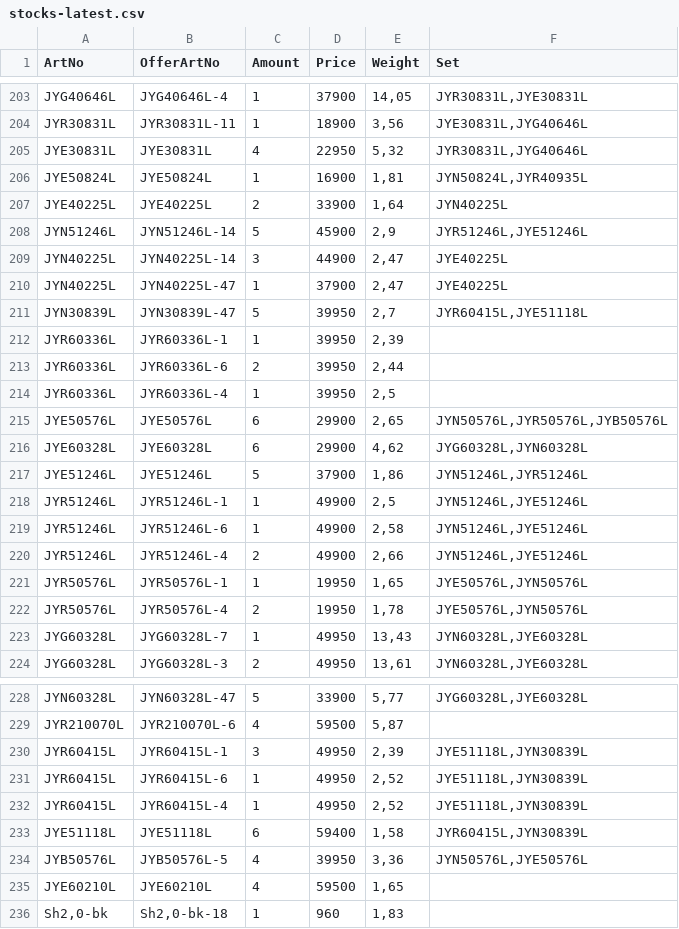
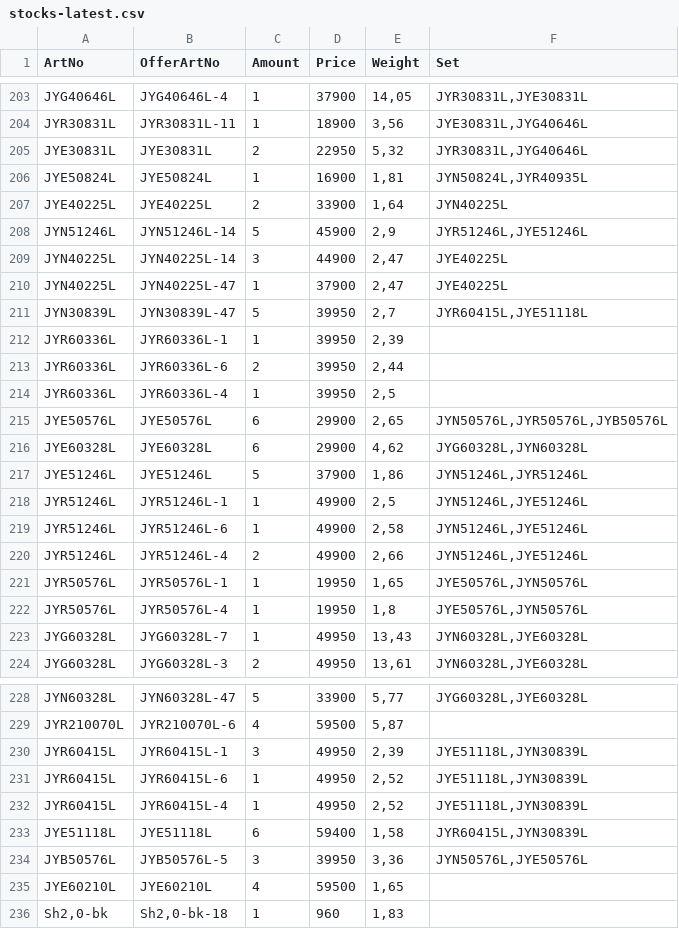
Before and after one commit to KodBuster/SINONIM-1C, a CSV file: data/stocks-latest.csv, drawn as a sheet; only a part is shown, gaps mark what is left out.

Commit message:
chore: stocks.csv from FTP (65d72455)

```diff
--- a/data/stocks-latest.csv
+++ b/data/stocks-latest.csv
@@ -204,3 +204,3 @@ JYG40646L;JYG40646L-4;1;37900;14,05;JYR30831L,JYE30831L
 JYR30831L;JYR30831L-11;1;18900;3,56;JYE30831L,JYG40646L
-JYE30831L;JYE30831L;4;22950;5,32;JYR30831L,JYG40646L
+JYE30831L;JYE30831L;2;22950;5,32;JYR30831L,JYG40646L
 JYE50824L;JYE50824L;1;16900;1,81;JYN50824L,JYR40935L
@@ -221,3 +221,3 @@ JYR51246L;JYR51246L-4;2;49900;2,66;JYN51246L,JYE51246L
 JYR50576L;JYR50576L-1;1;19950;1,65;JYE50576L,JYN50576L
-JYR50576L;JYR50576L-4;2;19950;1,78;JYE50576L,JYN50576L
+JYR50576L;JYR50576L-4;1;19950;1,8;JYE50576L,JYN50576L
 JYG60328L;JYG60328L-7;1;49950;13,43;JYN60328L,JYE60328L
@@ -233,3 +233,3 @@ JYR60415L;JYR60415L-4;1;49950;2,52;JYE51118L,JYN30839L
 JYE51118L;JYE51118L;6;59400;1,58;JYR60415L,JYN30839L
-JYB50576L;JYB50576L-5;4;39950;3,36;JYN50576L,JYE50576L
+JYB50576L;JYB50576L-5;3;39950;3,36;JYN50576L,JYE50576L
 JYE60210L;JYE60210L;4;59500;1,65;
```
